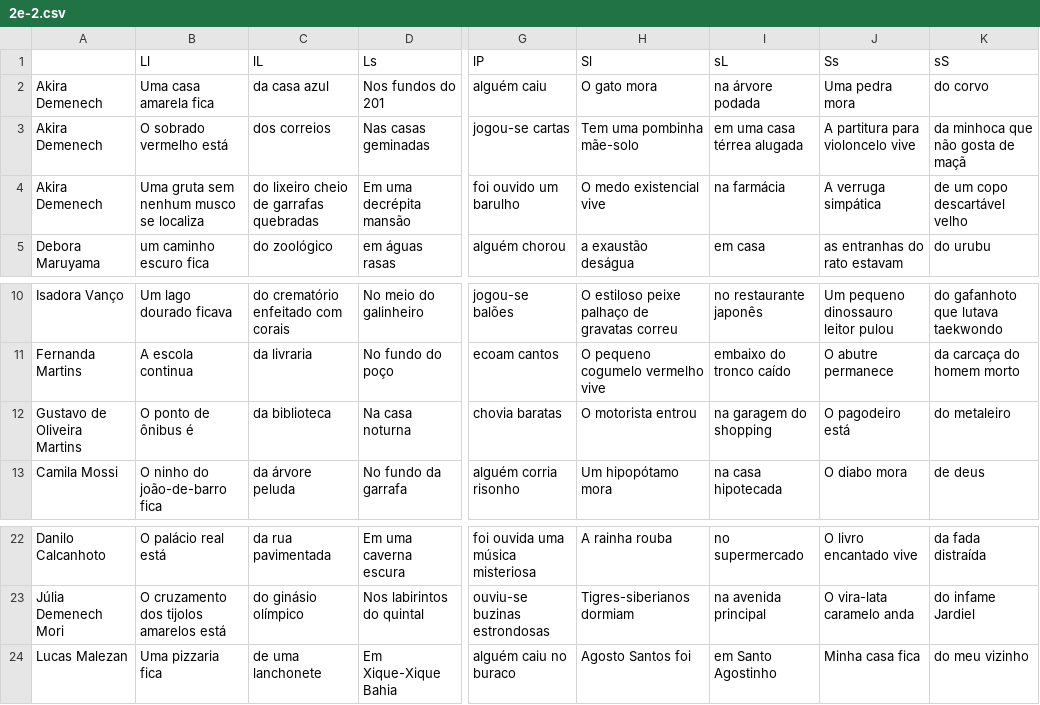
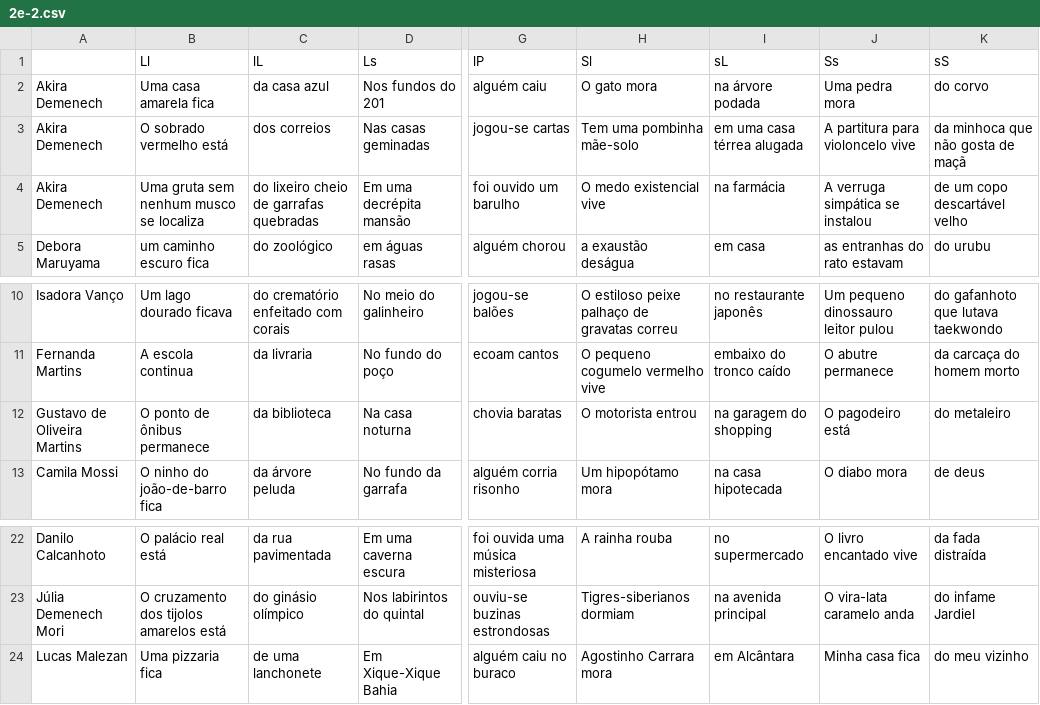
Before and after one commit to AkiraDemenech/o_fabuloso_gerador_de_minizine, a CSV file: Python + LaTeX/vespertino/2e-2.csv, drawn as a sheet; only a part is shown, gaps mark what is left out; the diff names each change by its address in the sheet, - before the commit and + after, or states it on an @@ line.

```diff
--- a/Python + LaTeX/vespertino/2e-2.csv
+++ b/Python + LaTeX/vespertino/2e-2.csv
-J4 (Ss): A verruga simpática
+J4 (Ss): A verruga simpática se instalou
-B12 (Ll): O ponto de ônibus é
+B12 (Ll): O ponto de ônibus permanece
-H24 (Sl): Agosto Santos foi
+H24 (Sl): Agostinho Carrara mora
-I24 (sL): em Santo Agostinho
+I24 (sL): em Alcântara
```
Also changed, not shown: 3 other files.
